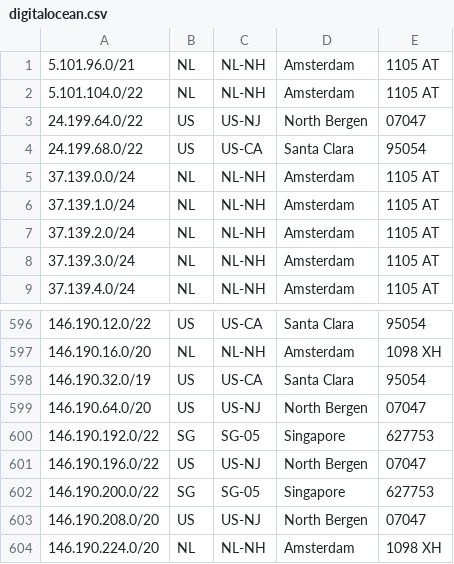
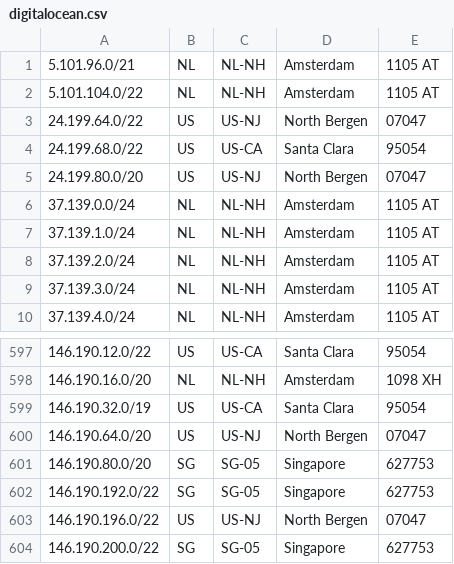
Before and after one commit to femueller/cloud-ip-ranges, a CSV file: digitalocean.csv, drawn as a sheet; only a part is shown, gaps mark what is left out; the shorter side is filled out with more unchanged rows.

Commit message:
Commit: 2022-11-15-20:00:06

```diff
--- a/digitalocean.csv
+++ b/digitalocean.csv
@@ -4,2 +4,3 @@
 24.199.68.0/22,US,US-CA,Santa Clara,95054
+24.199.80.0/20,US,US-NJ,North Bergen,07047
 37.139.0.0/24,NL,NL-NH,Amsterdam,1105 AT
@@ -599,2 +600,3 @@
 146.190.64.0/20,US,US-NJ,North Bergen,07047
+146.190.80.0/20,SG,SG-05,Singapore,627753
 146.190.192.0/22,SG,SG-05,Singapore,627753
```
